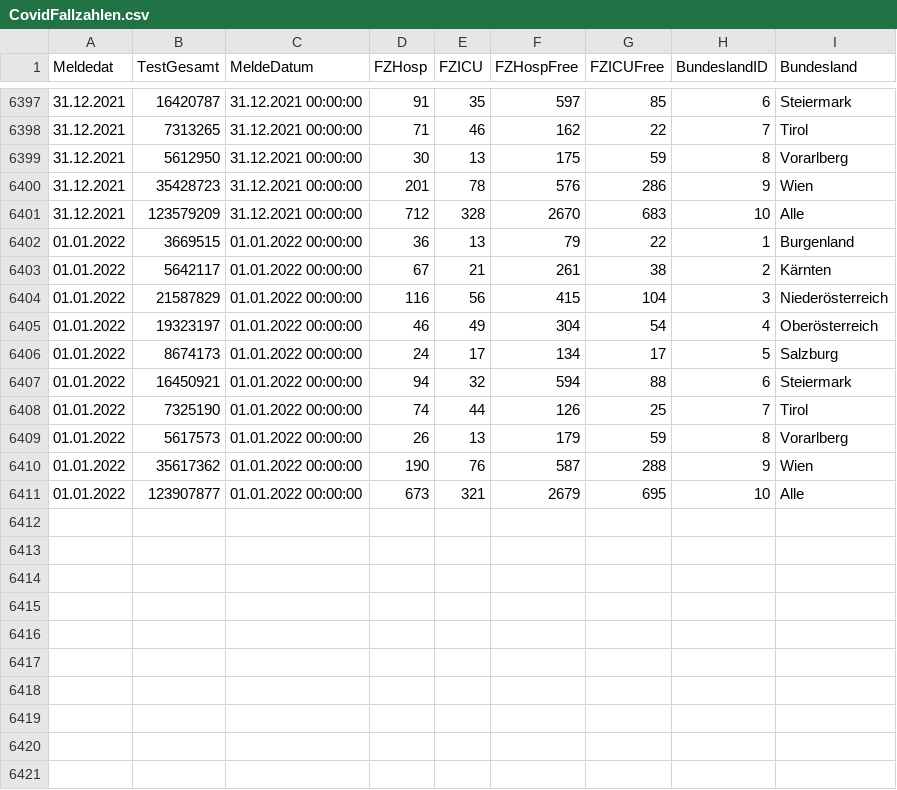
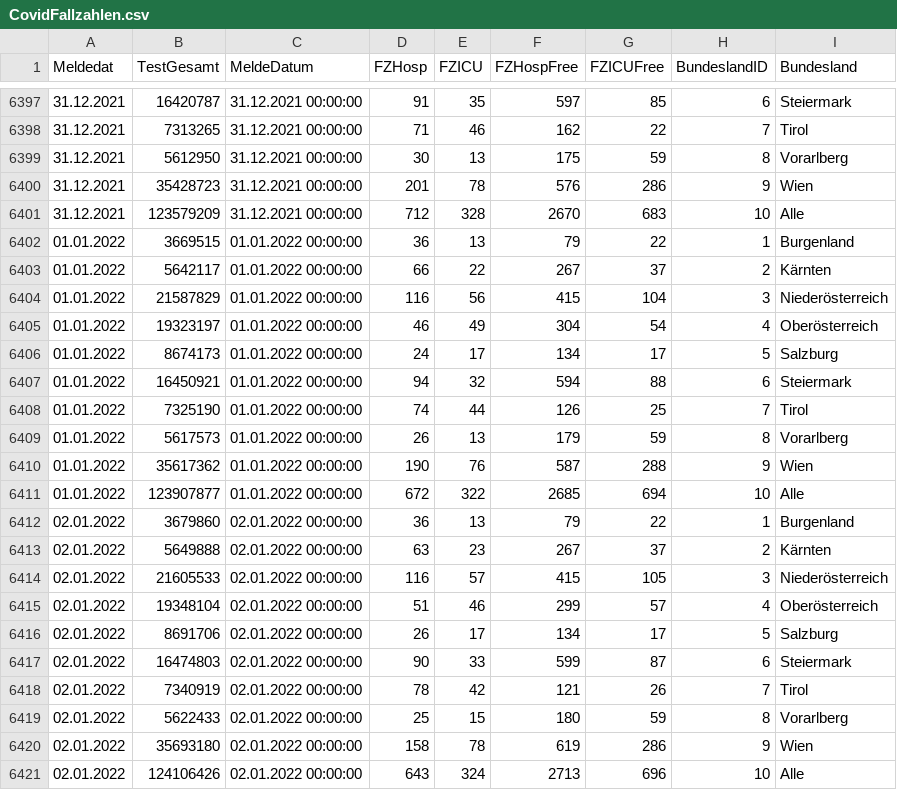
Before and after one commit to at062084/COVID-19-Austria, a CSV file: bmsgpk/data/ages/CovidFallzahlen.csv, drawn as a sheet; only a part is shown, gaps mark what is left out.

```diff
--- a/bmsgpk/data/ages/CovidFallzahlen.csv
+++ b/bmsgpk/data/ages/CovidFallzahlen.csv
@@ -6402,3 +6402,3 @@
 01.01.2022;3669515;01.01.2022 00:00:00;36;13;79;22;1;Burgenland
-01.01.2022;5642117;01.01.2022 00:00:00;67;21;261;38;2;Kärnten
+01.01.2022;5642117;01.01.2022 00:00:00;66;22;267;37;2;Kärnten
 01.01.2022;21587829;01.01.2022 00:00:00;116;56;415;104;3;Niederösterreich
@@ -6410,2 +6410,12 @@
 01.01.2022;35617362;01.01.2022 00:00:00;190;76;587;288;9;Wien
-01.01.2022;123907877;01.01.2022 00:00:00;673;321;2679;695;10;Alle
+01.01.2022;123907877;01.01.2022 00:00:00;672;322;2685;694;10;Alle
+02.01.2022;3679860;02.01.2022 00:00:00;36;13;79;22;1;Burgenland
+02.01.2022;5649888;02.01.2022 00:00:00;63;23;267;37;2;Kärnten
+02.01.2022;21605533;02.01.2022 00:00:00;116;57;415;105;3;Niederösterreich
+02.01.2022;19348104;02.01.2022 00:00:00;51;46;299;57;4;Oberösterreich
+02.01.2022;8691706;02.01.2022 00:00:00;26;17;134;17;5;Salzburg
+02.01.2022;16474803;02.01.2022 00:00:00;90;33;599;87;6;Steiermark
+02.01.2022;7340919;02.01.2022 00:00:00;78;42;121;26;7;Tirol
+02.01.2022;5622433;02.01.2022 00:00:00;25;15;180;59;8;Vorarlberg
+02.01.2022;35693180;02.01.2022 00:00:00;158;78;619;286;9;Wien
+02.01.2022;124106426;02.01.2022 00:00:00;643;324;2713;696;10;Alle
```
Also changed, not shown: bmsgpk/data/COVID-19-austria.csv, bmsgpk/data/ages/CovidFaelle_GKZ.csv, 9 other files.
